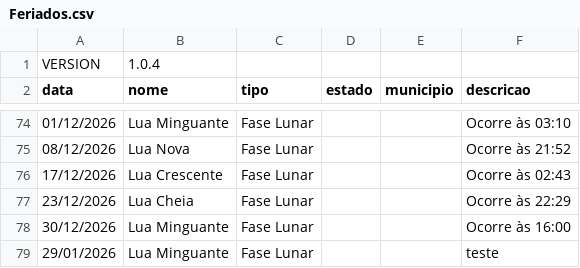
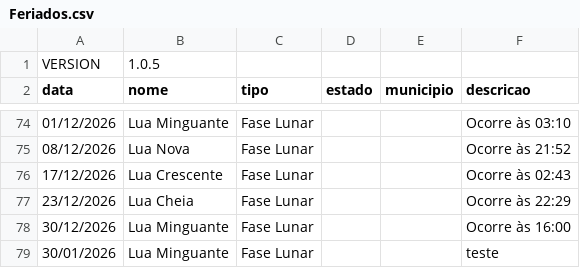
Before and after one commit to rnanalista-max/Feriados, a CSV file: Feriados.csv, drawn as a sheet; only a part is shown, gaps mark what is left out.

Commit message:
Update Feriados.csv

```diff
--- a/Feriados.csv
+++ b/Feriados.csv
@@ -1,2 +1,2 @@
-VERSION,1.0.4
+VERSION,1.0.5
 data,nome,tipo,estado,municipio,descricao
@@ -78,2 +78,2 @@ data,nome,tipo,estado,municipio,descricao
 30/12/2026,Lua Minguante,Fase Lunar,,,Ocorre às 16:00
-29/01/2026,Lua Minguante,Fase Lunar,,,teste
+30/01/2026,Lua Minguante,Fase Lunar,,,teste
```
